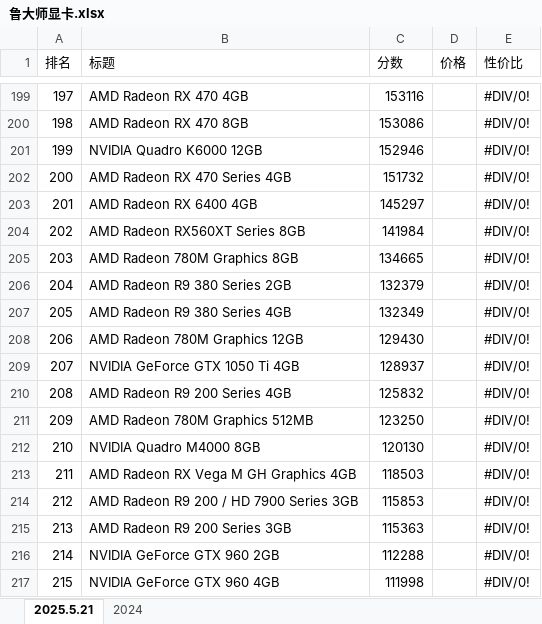
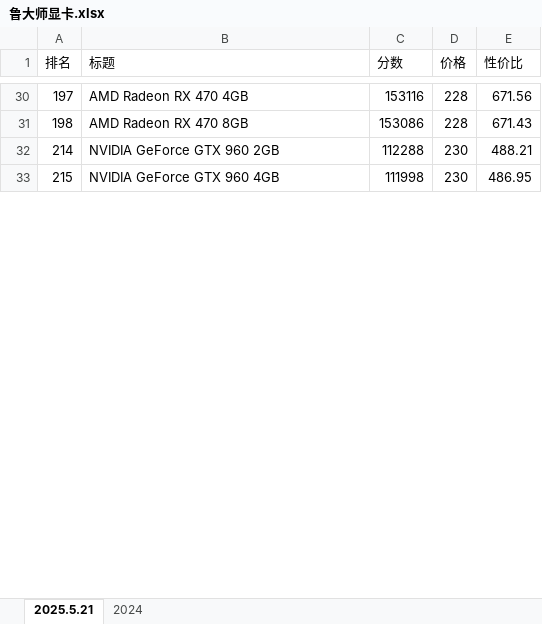
Before and after one commit to SimonXinw/python-web-tools, an Excel workbook: CPU-显卡/鲁大师显卡.xlsx, sheet 2025.5.21, drawn as a sheet; only a part is shown, gaps mark what is left out; values as stored, in another font and other column widths than the file's, no cell formats; removed rows and columns are numbered as before the commit, all else as after; the diff covers the shown part only; the diff names each change by its address in the sheet, - before the commit and + after, or states it on an @@ line.

```diff
--- a/CPU-显卡/鲁大师显卡.xlsx (sheet 2025.5.21)
+++ b/CPU-显卡/鲁大师显卡.xlsx (sheet 2025.5.21)
-D30:D31 (价格): (empty)
+D30:D31 (价格): 228
-E30 (性价比): #DIV/0!
+E30 (性价比): 671.56
-E31 (性价比): #DIV/0!
+E31 (性价比): 671.43
-row 201: 199 | NVIDIA Quadro K6000 12GB | 152946 |  | #DIV/0!
-row 202: 200 | AMD Radeon RX 470 Series 4GB | 151732 |  | #DIV/0!
-row 203: 201 | AMD Radeon RX 6400 4GB | 145297 |  | #DIV/0!
-row 204: 202 | AMD Radeon RX560XT Series 8GB | 141984 |  | #DIV/0!
@@ row 205 hidden: 203 | AMD Radeon 780M Graphics 8GB | 134665 |  | #DIV/0! @@
-row 206: 204 | AMD Radeon R9 380 Series 2GB | 132379 |  | #DIV/0!
@@ row 207 hidden: 205 | AMD Radeon R9 380 Series 4GB | 132349 |  | #DIV/0! @@
@@ row 208 hidden: 206 | AMD Radeon 780M Graphics 12GB | 129430 |  | #DIV/0! @@
-row 209: 207 | NVIDIA GeForce GTX 1050 Ti 4GB | 128937 |  | #DIV/0!
-row 210: 208 | AMD Radeon R9 200 Series 4GB | 125832 |  | #DIV/0!
-row 211: 209 | AMD Radeon 780M Graphics 512MB | 123250 |  | #DIV/0!
-row 212: 210 | NVIDIA Quadro M4000 8GB | 120130 |  | #DIV/0!
-row 213: 211 | AMD Radeon RX Vega M GH Graphics 4GB | 118503 |  | #DIV/0!
-row 214: 212 | AMD Radeon R9 200 / HD 7900 Series 3GB | 115853 |  | #DIV/0!
-row 215: 213 | AMD Radeon R9 200 Series 3GB | 115363 |  | #DIV/0!
-D32:D33 (价格): (empty)
+D32:D33 (价格): 230
-E32 (性价比): #DIV/0!
+E32 (性价比): 488.21
-E33 (性价比): #DIV/0!
+E33 (性价比): 486.95
```
Also changed, not shown: 6 added rows, 394 removed rows, 8 moved rows, 55 hidden or unhidden rows and 44 edited cells elsewhere in this sheet, sheet 2024, cell formats, formulas that keep their value, hidden cells.
